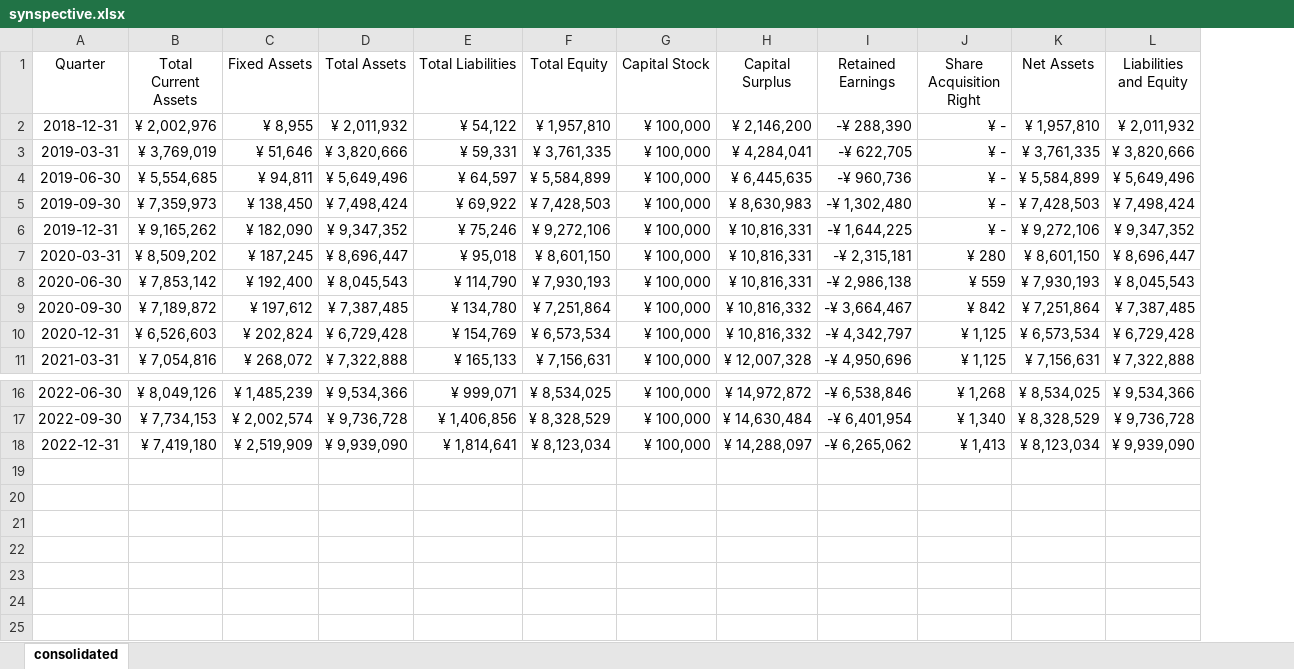
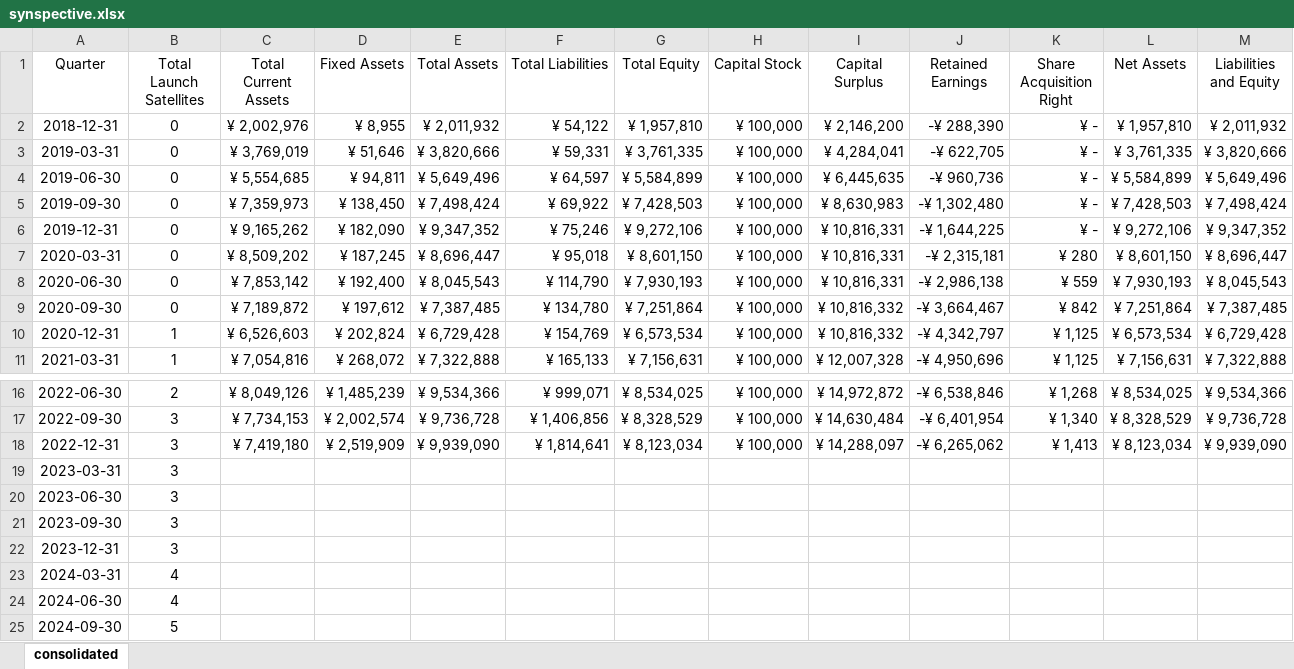
Before and after one commit to hollydinkel/space_econometrics, an Excel workbook: financial_data/synspective.xlsx, sheet consolidated, drawn as a sheet; only a part is shown, gaps mark what is left out; values as stored, in another font and other column widths than the file's, no borders; the diff names each change by its address in the sheet, - before the commit and + after, or states it on an @@ line.

Commit message:
Add files via upload
new data

```diff
--- a/financial_data/synspective.xlsx (sheet consolidated)
+++ b/financial_data/synspective.xlsx (sheet consolidated)
+column B (Total Launch Satellites), rows 2-11: 0 | 0 | 0 | 0 | 0 | 0 | 0 | 0 | 1 | 1; rows 16-18: 2 | 3 | 3
+row 19: 2023-03-31 | 3
+row 20: 2023-06-30 | 3
+row 21: 2023-09-30 | 3
+row 22: 2023-12-31 | 3
+row 23: 2024-03-31 | 4
+row 24: 2024-06-30 | 4
+row 25: 2024-09-30 | 5
```
